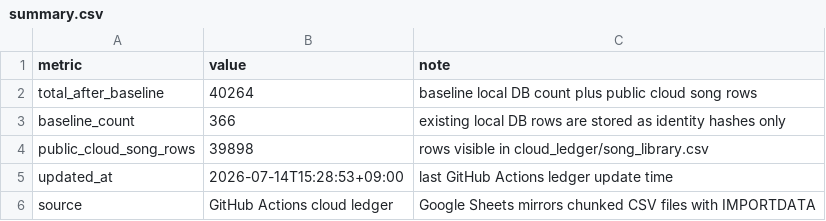
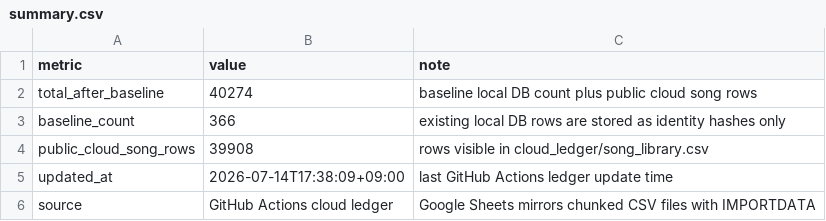
Before and after one commit to AhnYoungseok/producing, a CSV file: cloud_ledger/summary.csv, drawn as a sheet.

```diff
--- a/cloud_ledger/summary.csv
+++ b/cloud_ledger/summary.csv
@@ -1,6 +1,6 @@
 metric,value,note
-total_after_baseline,40264,baseline local DB count plus public cloud song rows
+total_after_baseline,40274,baseline local DB count plus public cloud song rows
 baseline_count,366,existing local DB rows are stored as identity hashes only
-public_cloud_song_rows,39898,rows visible in cloud_ledger/song_library.csv
-updated_at,2026-07-14T15:28:53+09:00,last GitHub Actions ledger update time
+public_cloud_song_rows,39908,rows visible in cloud_ledger/song_library.csv
+updated_at,2026-07-14T17:38:09+09:00,last GitHub Actions ledger update time
 source,GitHub Actions cloud ledger,Google Sheets mirrors chunked CSV files with IMPORTDATA
```
Also changed, not shown: cloud_ledger/sheet_chunks/song_library_sheet_part_012.csv, cloud_ledger/sheet_chunks/summary_sheet.csv, 1 other file.
